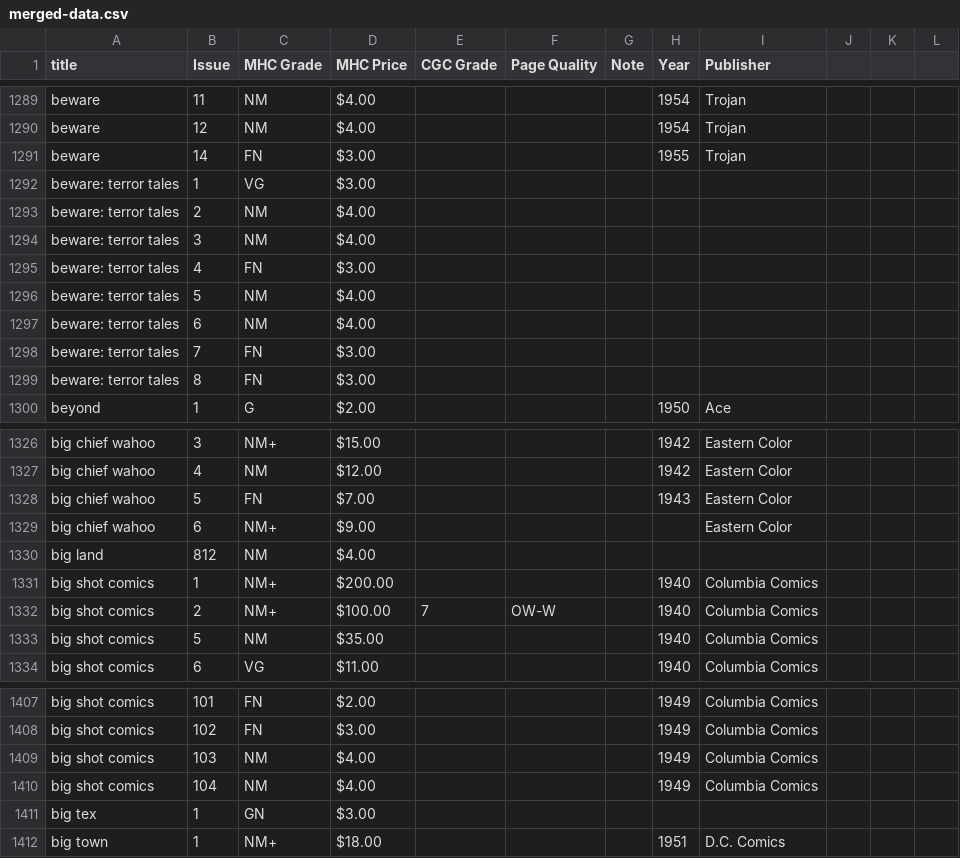
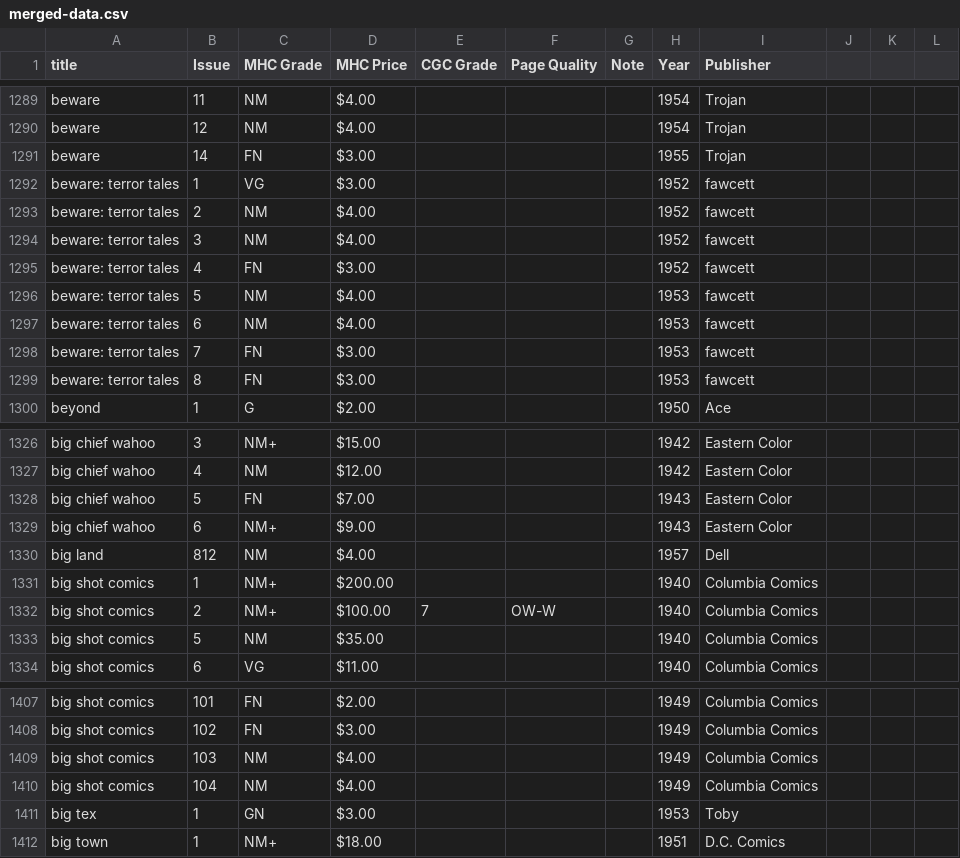
Before and after one commit to roblarsen/Edgar-Church-Collection-Data, a CSV file: merged-data.csv, drawn as a sheet; only a part is shown, gaps mark what is left out.

Commit message:
clean through bill boyd western

```diff
--- a/merged-data.csv
+++ b/merged-data.csv
@@ -1291,10 +1291,10 @@ beware,12,NM,$4.00 ,,,,1954,Trojan,,,
 beware,14,FN,$3.00 ,,,,1955,Trojan,,,
-beware: terror tales,1,VG,$3.00 ,,,,,,,,
-beware: terror tales,2,NM,$4.00 ,,,,,,,,
-beware: terror tales,3,NM,$4.00 ,,,,,,,,
-beware: terror tales,4,FN,$3.00 ,,,,,,,,
-beware: terror tales,5,NM,$4.00 ,,,,,,,,
-beware: terror tales,6,NM,$4.00 ,,,,,,,,
-beware: terror tales,7,FN,$3.00 ,,,,,,,,
-beware: terror tales,8,FN,$3.00 ,,,,,,,,
+beware: terror tales,1,VG,$3.00 ,,,,1952,fawcett,,,
+beware: terror tales,2,NM,$4.00 ,,,,1952,fawcett,,,
+beware: terror tales,3,NM,$4.00 ,,,,1952,fawcett,,,
+beware: terror tales,4,FN,$3.00 ,,,,1952,fawcett,,,
+beware: terror tales,5,NM,$4.00 ,,,,1953,fawcett,,,
+beware: terror tales,6,NM,$4.00 ,,,,1953,fawcett,,,
+beware: terror tales,7,FN,$3.00 ,,,,1953,fawcett,,,
+beware: terror tales,8,FN,$3.00 ,,,,1953,fawcett,,,
 beyond,1,G,$2.00 ,,,,1950,Ace,,,
@@ -1328,4 +1328,4 @@ big chief wahoo,4,NM,$12.00 ,,,,1942,Eastern Color,,,
 big chief wahoo,5,FN,$7.00 ,,,,1943,Eastern Color,,,
-big chief wahoo,6,NM+,$9.00 ,,,,,Eastern Color,,,
-big land,812,NM,$4.00 ,,,,,,,,
+big chief wahoo,6,NM+,$9.00 ,,,,1943,Eastern Color,,,
+big land,812,NM,$4.00 ,,,,1957,Dell,,,
 big shot comics,1,NM+,$200.00 ,,,,1940,Columbia Comics,,,
@@ -1410,3 +1410,3 @@ big shot comics,103,NM,$4.00 ,,,,1949,Columbia Comics,,,
 big shot comics,104,NM,$4.00 ,,,,1949,Columbia Comics,,,
-big tex,1,GN,$3.00 ,,,,,,,,
+big tex,1,GN,$3.00 ,,,,1953,Toby,,,
 big town,1,NM+,$18.00 ,,,,1951,D.C. Comics,,,
```
